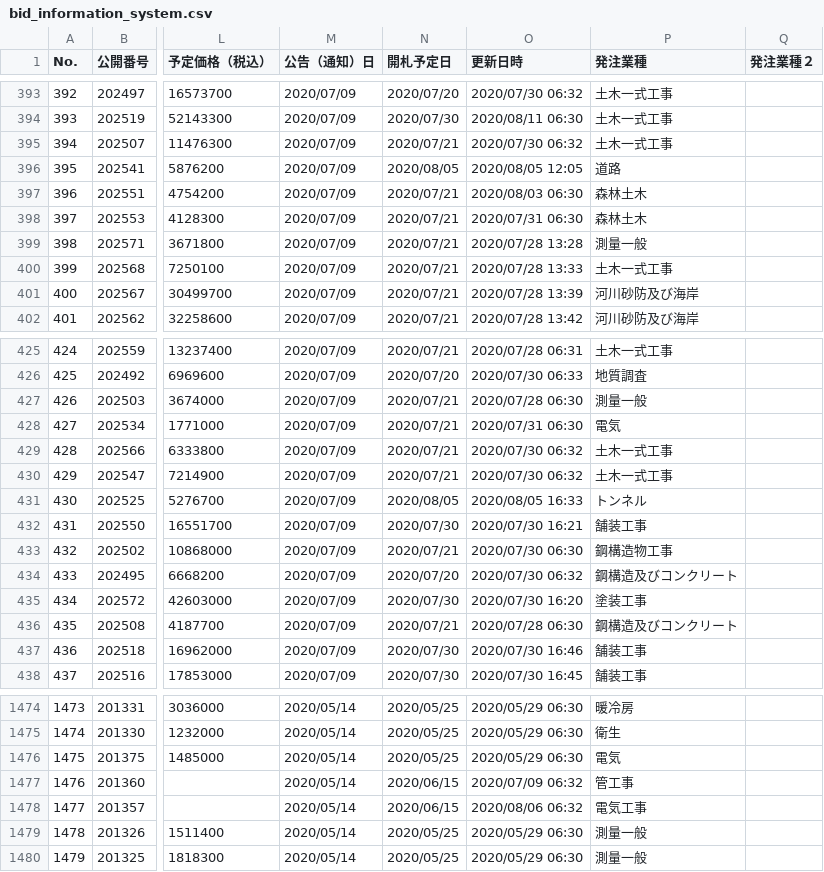
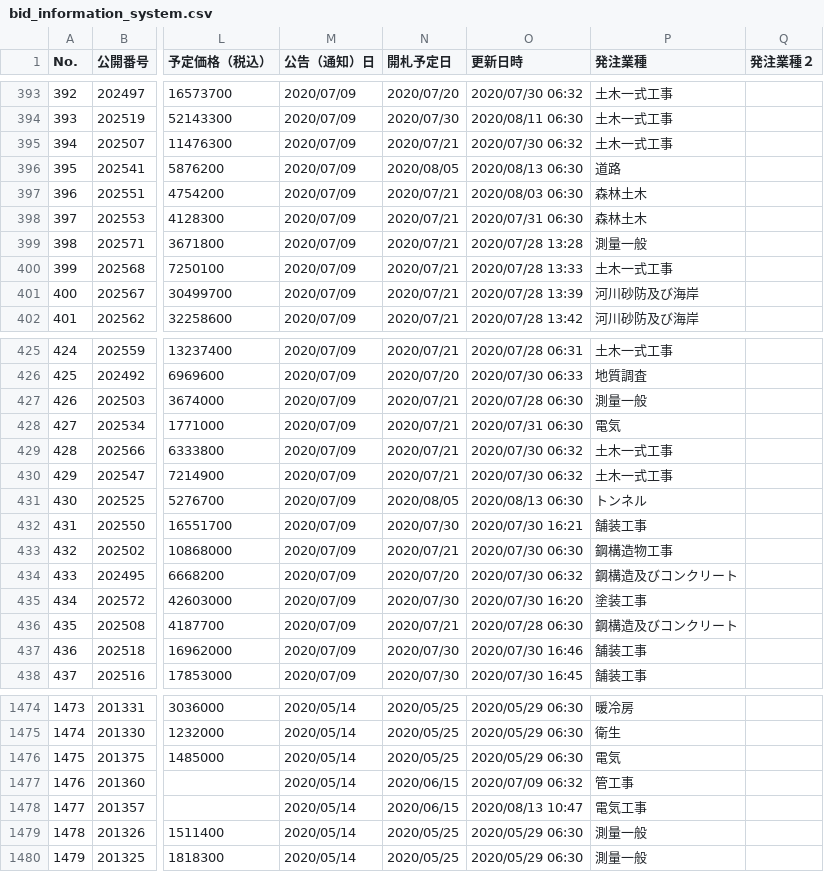
Before and after one commit to wakayama-pref-org/bid_information_system, a CSV file: csv/bid_information_system.csv, drawn as a sheet; only a part is shown, gaps mark what is left out; the diff names each change by its address in the sheet, - before the commit and + after, or states it on an @@ line.

```diff
--- a/csv/bid_information_system.csv
+++ b/csv/bid_information_system.csv
-O396 (更新日時): 2020/08/05 12:05
+O396 (更新日時): 2020/08/13 06:30
-O431 (更新日時): 2020/08/05 16:33
+O431 (更新日時): 2020/08/13 06:30
-O1478 (更新日時): 2020/08/06 06:32
+O1478 (更新日時): 2020/08/13 10:47
```
Also changed, not shown: 1 other file.
